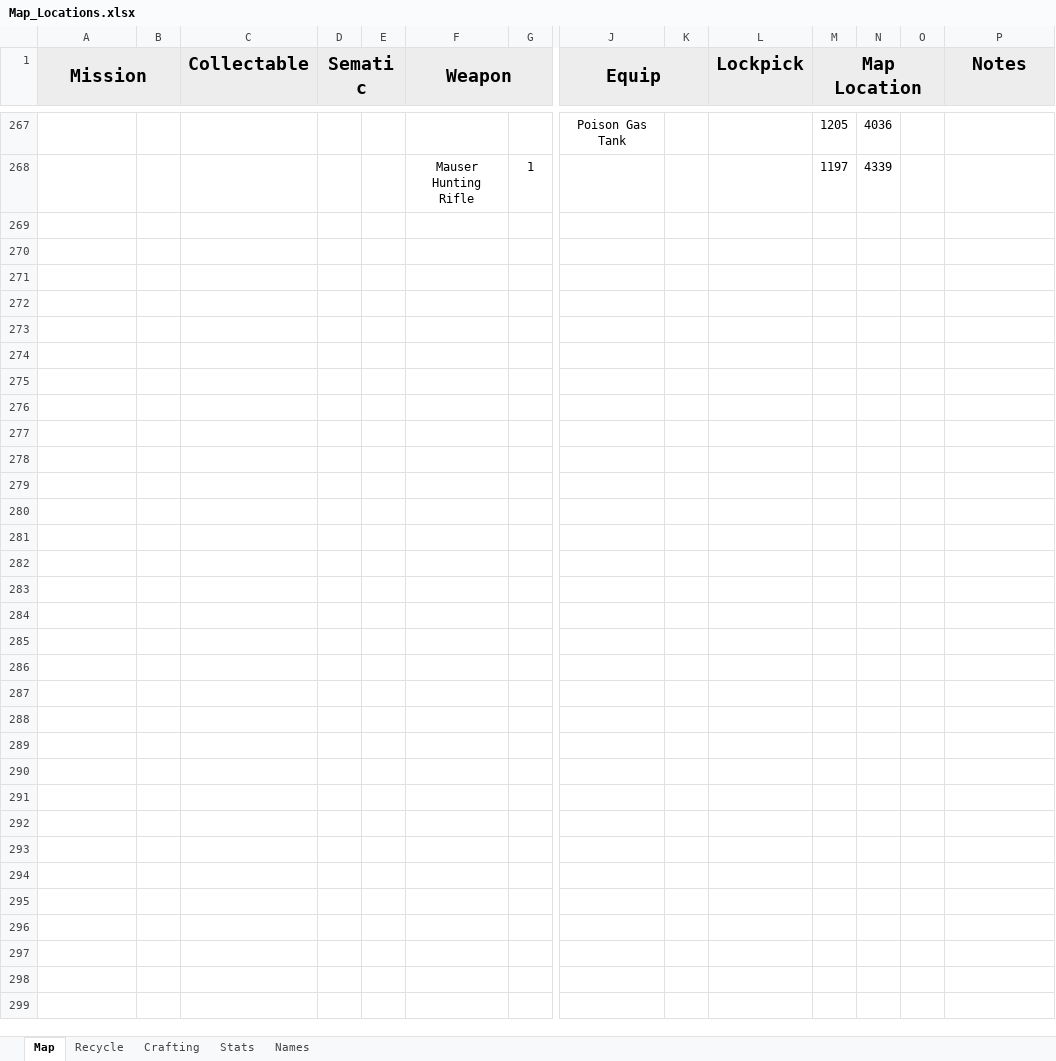
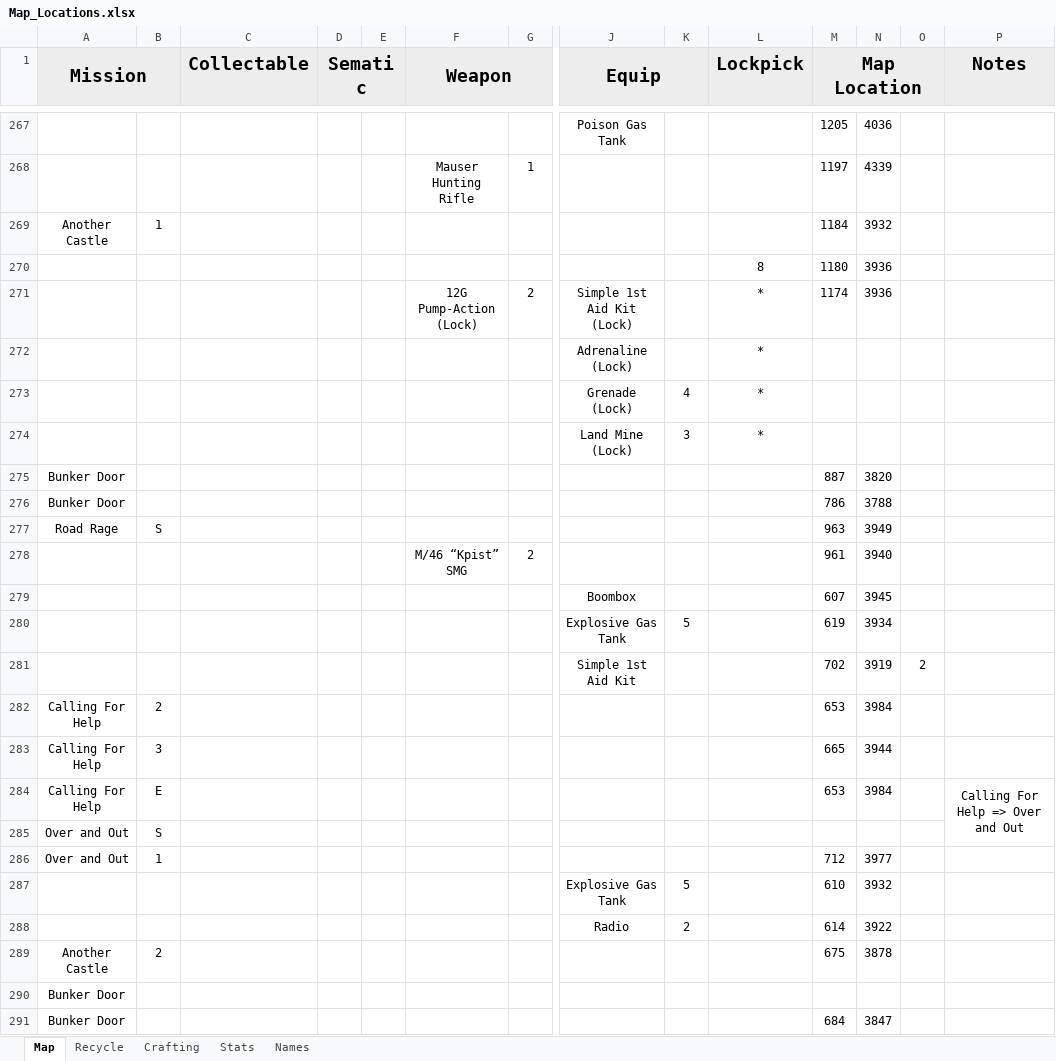
Before and after one commit to Tue-MaTocky/GenZero, an Excel workbook: Map_Locations.xlsx, sheet Map, drawn as a sheet; only a part is shown, gaps mark what is left out; values as stored, in another font and other column widths than the file's, no borders; rows hold the shown columns only; the diff names each change by its address in the sheet, - before the commit and + after, or states it on an @@ line.

Commit message:
Harbor Run

```diff
--- a/Map_Locations.xlsx (sheet Map)
+++ b/Map_Locations.xlsx (sheet Map)
+row 269: Another Castle | 1 |  |  |  |  |  |  |  |  | 1184 | 3932
+row 270:  |  |  |  |  |  |  |  |  | 8 | 1180 | 3936
+row 271:  |  |  |  |  | 12G Pump-Action (Lock) | 2 | Simple 1st Aid Kit (Lock) |  | * | 1174 | 3936
+row 272:  |  |  |  |  |  |  | Adrenaline (Lock) |  | *
+row 273:  |  |  |  |  |  |  | Grenade (Lock) | 4 | *
+row 274:  |  |  |  |  |  |  | Land Mine (Lock) | 3 | *
+row 275: Bunker Door |  |  |  |  |  |  |  |  |  | 887 | 3820
+row 276: Bunker Door |  |  |  |  |  |  |  |  |  | 786 | 3788
+row 277: Road Rage | S |  |  |  |  |  |  |  |  | 963 | 3949
+row 278:  |  |  |  |  | M/46 “Kpist” SMG | 2 |  |  |  | 961 | 3940
+row 279:  |  |  |  |  |  |  | Boombox |  |  | 607 | 3945
+row 280:  |  |  |  |  |  |  | Explosive Gas Tank | 5 |  | 619 | 3934
+row 281:  |  |  |  |  |  |  | Simple 1st Aid Kit |  |  | 702 | 3919 | 2
+row 282: Calling For Help | 2 |  |  |  |  |  |  |  |  | 653 | 3984
+row 283: Calling For Help | 3 |  |  |  |  |  |  |  |  | 665 | 3944
+row 284: Calling For Help | E |  |  |  |  |  |  |  |  | 653 | 3984 |  | Calling For Help => Over and Out
+row 285: Over and Out | S
+row 286: Over and Out | 1 |  |  |  |  |  |  |  |  | 712 | 3977
+row 287:  |  |  |  |  |  |  | Explosive Gas Tank | 5 |  | 610 | 3932
+row 288:  |  |  |  |  |  |  | Radio | 2 |  | 614 | 3922
+row 289: Another Castle | 2 |  |  |  |  |  |  |  |  | 675 | 3878
+row 290: Bunker Door
+row 291: Bunker Door |  |  |  |  |  |  |  |  |  | 684 | 3847
```
Also changed, not shown: sheet Recycle.
